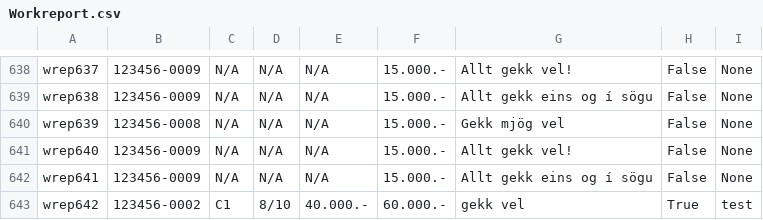
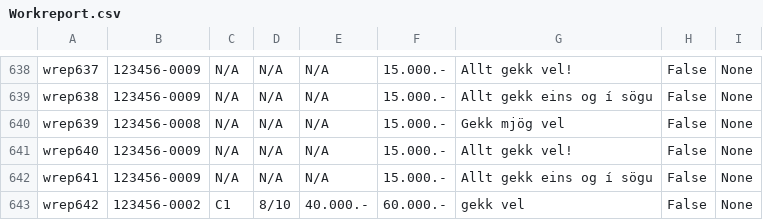
Before and after one commit to saraatla/VLN1-H25, a CSV file: csv/Workreport.csv, drawn as a sheet; only a part is shown, gaps mark what is left out.

```diff
--- a/csv/Workreport.csv
+++ b/csv/Workreport.csv
@@ -642,2 +642,2 @@ wrep640,123456-0009,N/A,N/A,N/A,15.000.-,Allt gekk vel!,False,None
 wrep641,123456-0009,N/A,N/A,N/A,15.000.-,Allt gekk eins og í sögu,False,None
-wrep642,123456-0002,C1,8/10,40.000.-,60.000.-,gekk vel,True,test
+wrep642,123456-0002,C1,8/10,40.000.-,60.000.-,gekk vel,False,None
```
Also changed, not shown: csv/Workrequest.csv.
